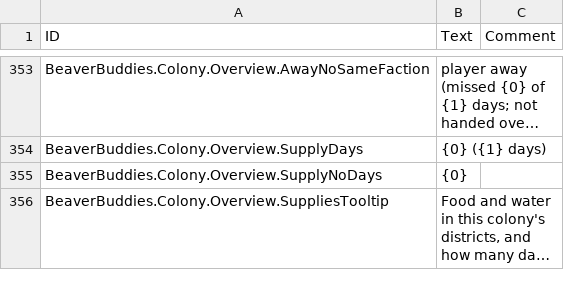
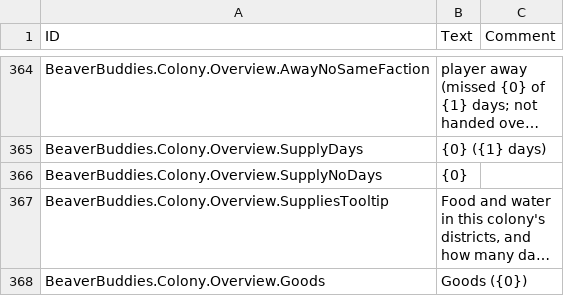
Before and after one commit to timbermods/TimberTogether, a CSV file: BeaverBuddies/Localizations/enUS_BeaverBuddie.csv, drawn as a sheet; only a part is shown, gaps mark what is left out; long unchanged cells end in …; the diff covers the shown part only; the diff names each change by its address in the sheet, - before the commit and + after, or states it on an @@ line.

```diff
--- a/BeaverBuddies/Localizations/enUS_BeaverBuddie.csv
+++ b/BeaverBuddies/Localizations/enUS_BeaverBuddie.csv
+row 368: BeaverBuddies.Colony.Overview.Goods | Goods ({0})
```
Also changed, not shown: 14 added rows and 9 edited cells elsewhere in this file, 32 other files.
